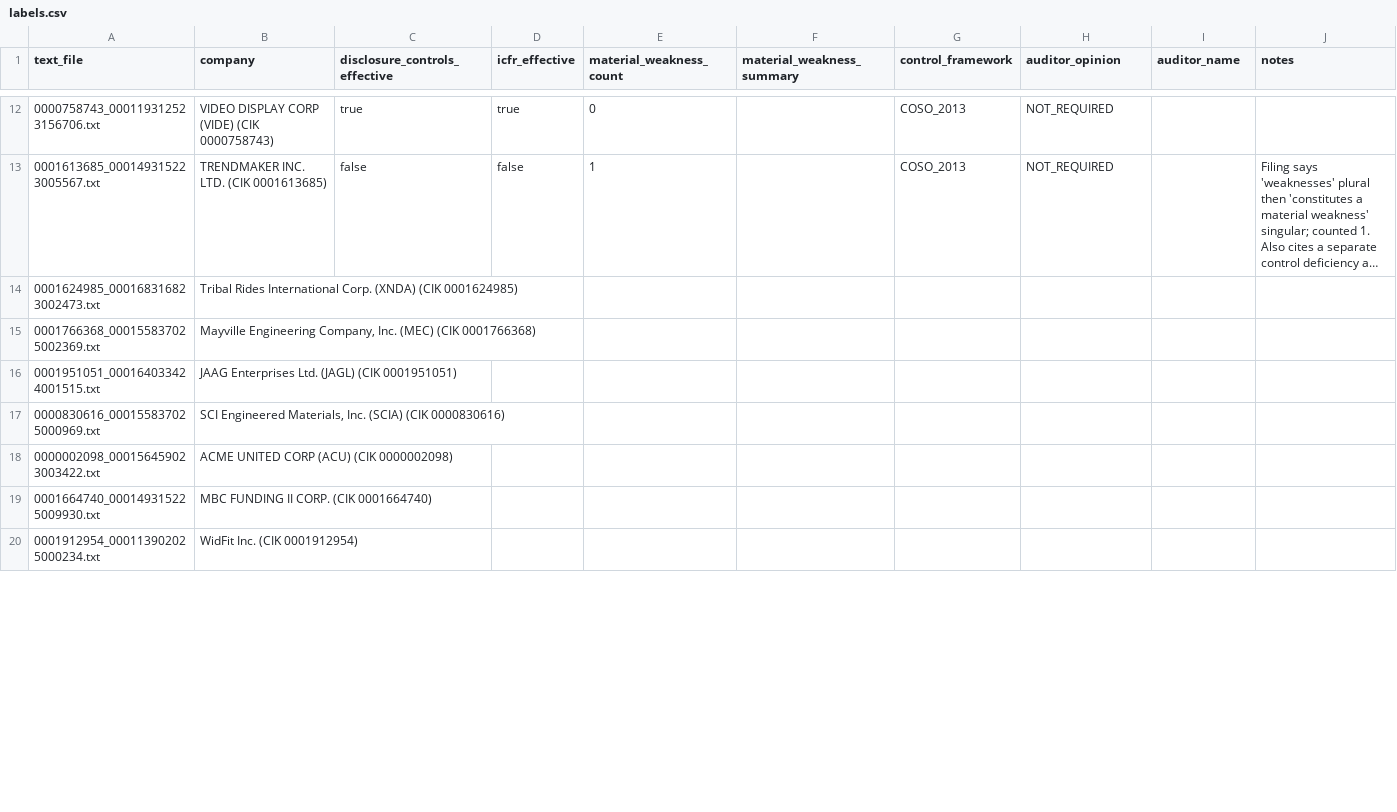
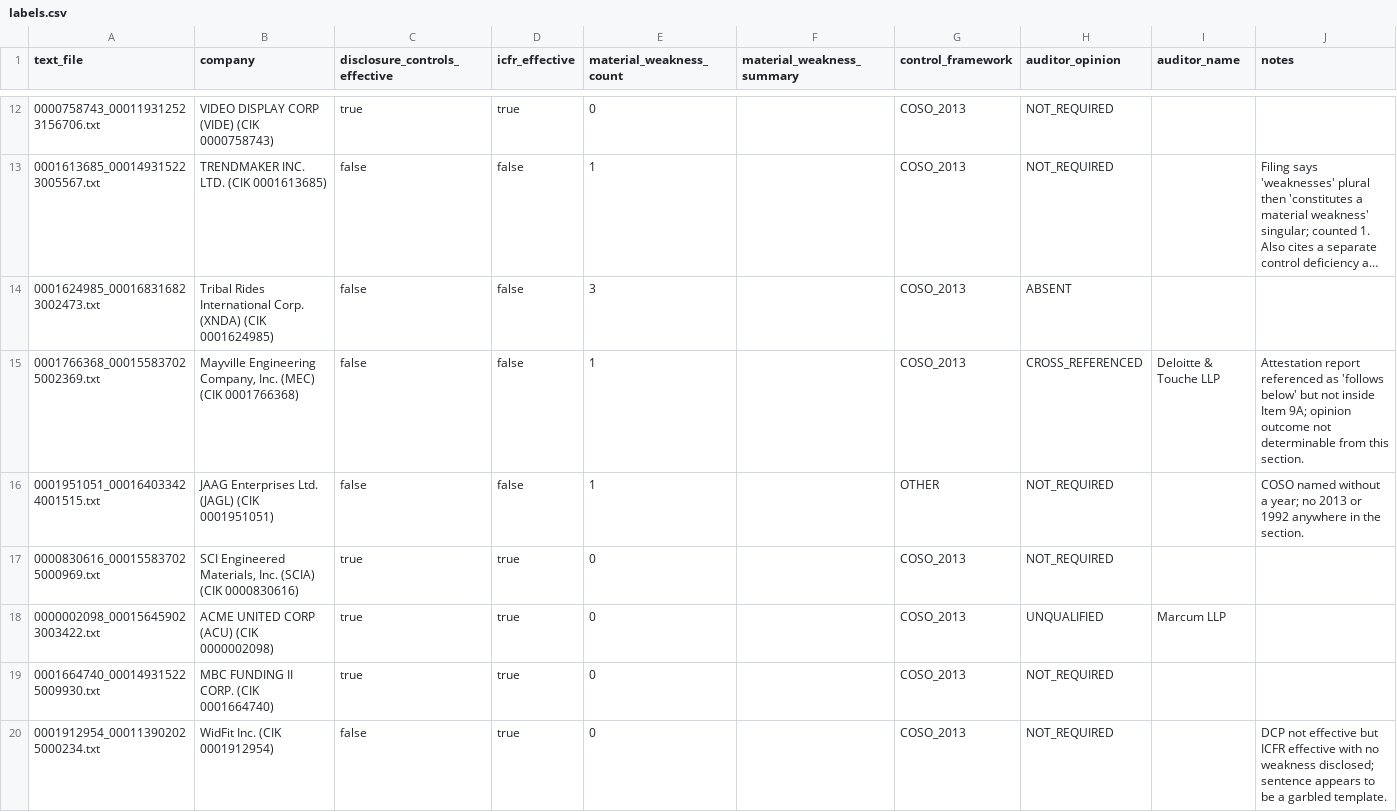
Before and after one commit to Rajkumar2002-Rk/citecheck, a CSV file: data/labels.csv, drawn as a sheet; only a part is shown, gaps mark what is left out; long unchanged cells end in …; the diff covers the shown part only; the diff names each change by its address in the sheet, - before the commit and + after, or states it on an @@ line.

Commit message:
Hand-labeled ground truth for all 30 filings, and restore the exit-code constants
Every scored field read from the filing text by hand. Ambiguous cases are
recorded in the notes column rather than resolved silently: two filings do not
state their own answer and are labeled by inference.

```diff
--- a/data/labels.csv
+++ b/data/labels.csv
-C14:C16 (disclosure_controls_effective): (empty)
+C14:C16 (disclosure_controls_effective): false
-D14:D16 (icfr_effective): (empty)
+D14:D16 (icfr_effective): false
-E14 (material_weakness_count): (empty)
+E14 (material_weakness_count): 3
-G14:G15 (control_framework): (empty)
+G14:G15 (control_framework): COSO_2013
-H14 (auditor_opinion): (empty)
+H14 (auditor_opinion): ABSENT
-E15:E16 (material_weakness_count): (empty)
+E15:E16 (material_weakness_count): 1
-H15 (auditor_opinion): (empty)
+H15 (auditor_opinion): CROSS_REFERENCED
-I15 (auditor_name): (empty)
+I15 (auditor_name): Deloitte & Touche LLP
-J15 (notes): (empty)
+J15 (notes): Attestation report referenced as 'follows below' but not inside Item 9A; opinion outcome not determinable from this section.
-G16 (control_framework): (empty)
+G16 (control_framework): OTHER
-H16:H17 (auditor_opinion): (empty)
+H16:H17 (auditor_opinion): NOT_REQUIRED
-J16 (notes): (empty)
+J16 (notes): COSO named without a year; no 2013 or 1992 anywhere in the section.
-C17:C19 (disclosure_controls_effective): (empty)
+C17:C19 (disclosure_controls_effective): true
-D17:D20 (icfr_effective): (empty)
+D17:D20 (icfr_effective): true
-E17:E20 (material_weakness_count): (empty)
+E17:E20 (material_weakness_count): 0
-G17:G20 (control_framework): (empty)
+G17:G20 (control_framework): COSO_2013
-H18 (auditor_opinion): (empty)
+H18 (auditor_opinion): UNQUALIFIED
-I18 (auditor_name): (empty)
+I18 (auditor_name): Marcum LLP
-H19:H20 (auditor_opinion): (empty)
+H19:H20 (auditor_opinion): NOT_REQUIRED
-C20 (disclosure_controls_effective): (empty)
+C20 (disclosure_controls_effective): false
-J20 (notes): (empty)
+J20 (notes): DCP not effective but ICFR effective with no weakness disclosed; sentence appears to be a garbled template.
```
Also changed, not shown: 62 edited cells elsewhere in this file, 1 other file.
